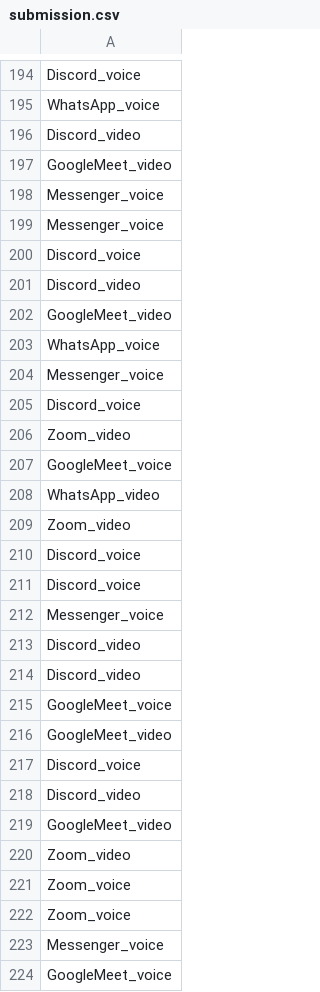
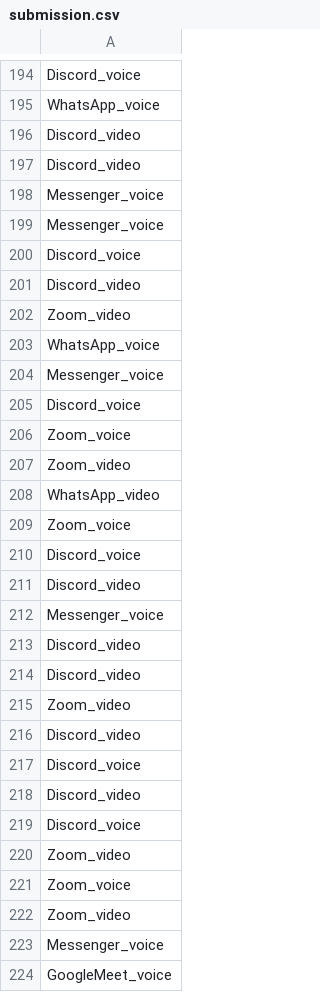
Before and after one commit to shauryahandu/Cyber_AI_Task_3, a CSV file: results/submission.csv, drawn as a sheet; only a part is shown, gaps mark what is left out; the diff covers the shown part only.

```diff
--- a/results/submission.csv
+++ b/results/submission.csv
@@ -196,3 +196,3 @@ WhatsApp_voice
 Discord_video
-GoogleMeet_video
+Discord_video
 Messenger_voice
@@ -201,3 +201,3 @@ Discord_voice
 Discord_video
-GoogleMeet_video
+Zoom_video
 WhatsApp_voice
@@ -205,8 +205,8 @@ Messenger_voice
 Discord_voice
+Zoom_voice
 Zoom_video
-GoogleMeet_voice
 WhatsApp_video
-Zoom_video
+Zoom_voice
 Discord_voice
-Discord_voice
+Discord_video
 Messenger_voice
@@ -214,10 +214,10 @@ Discord_video
 Discord_video
-GoogleMeet_voice
-GoogleMeet_video
+Zoom_video
+Discord_video
 Discord_voice
 Discord_video
-GoogleMeet_video
+Discord_voice
 Zoom_video
 Zoom_voice
-Zoom_voice
+Zoom_video
 Messenger_voice
```
Also changed, not shown: 39 added rows, 42 removed rows and 82 moved rows elsewhere in this file, catboost_info/learn_error.tsv, catboost_info/time_left.tsv, 10 other files.
